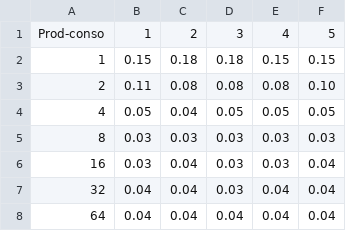
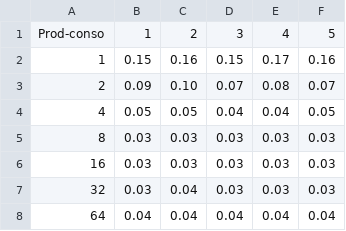
Before and after one commit to CC4K/LINFO1252-Projet1, a CSV file: producteurs_consommateurs.csv, drawn as a sheet.

```diff
--- a/producteurs_consommateurs.csv
+++ b/producteurs_consommateurs.csv
@@ -1,8 +1,8 @@
 Prod-conso,1,2,3,4,5
-1,0.15,0.18,0.18,0.15,0.15
-2,0.11,0.08,0.08,0.08,0.10
-4,0.05,0.04,0.05,0.05,0.05
+1,0.15,0.16,0.15,0.17,0.16
+2,0.09,0.10,0.07,0.08,0.07
+4,0.05,0.05,0.04,0.04,0.05
 8,0.03,0.03,0.03,0.03,0.03
-16,0.03,0.04,0.03,0.03,0.04
-32,0.04,0.04,0.03,0.04,0.04
+16,0.03,0.03,0.03,0.03,0.03
+32,0.03,0.04,0.03,0.03,0.03
 64,0.04,0.04,0.04,0.04,0.04
```
Also changed, not shown: lecteurs_ecrivains.csv, philosophes.csv.
